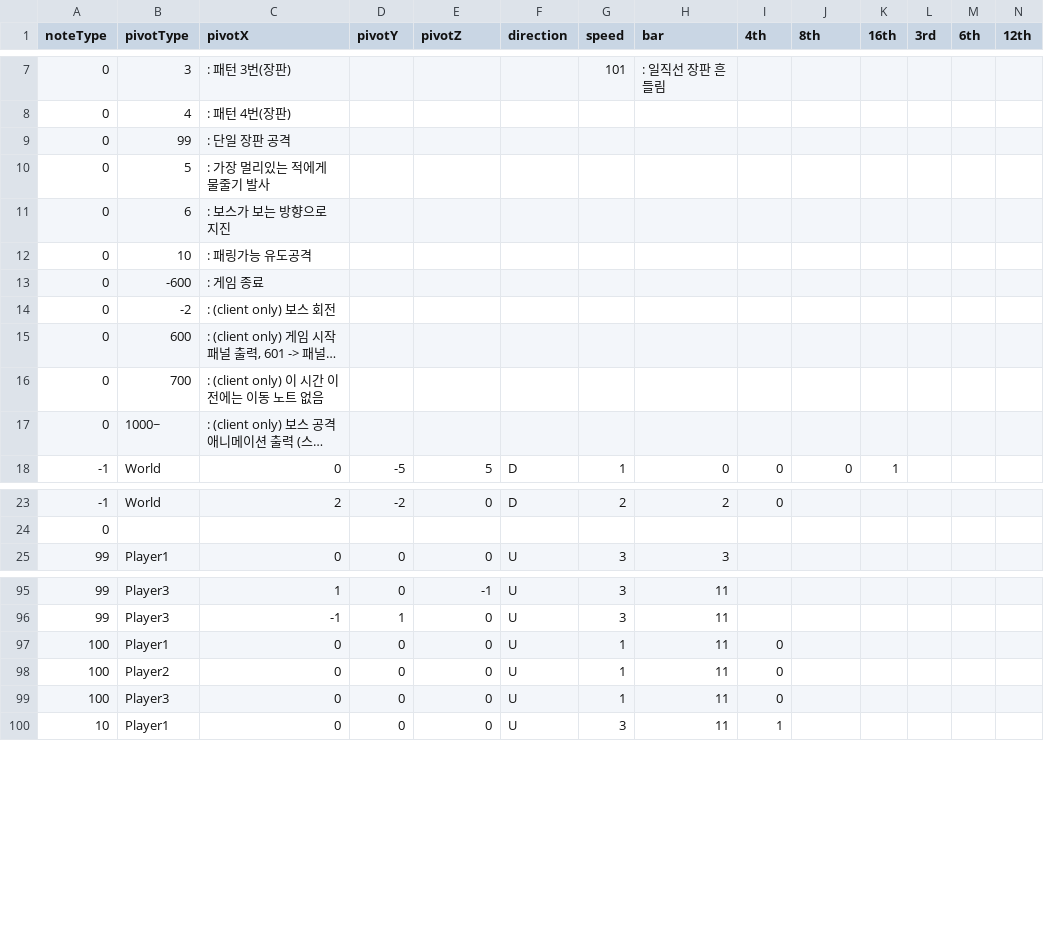
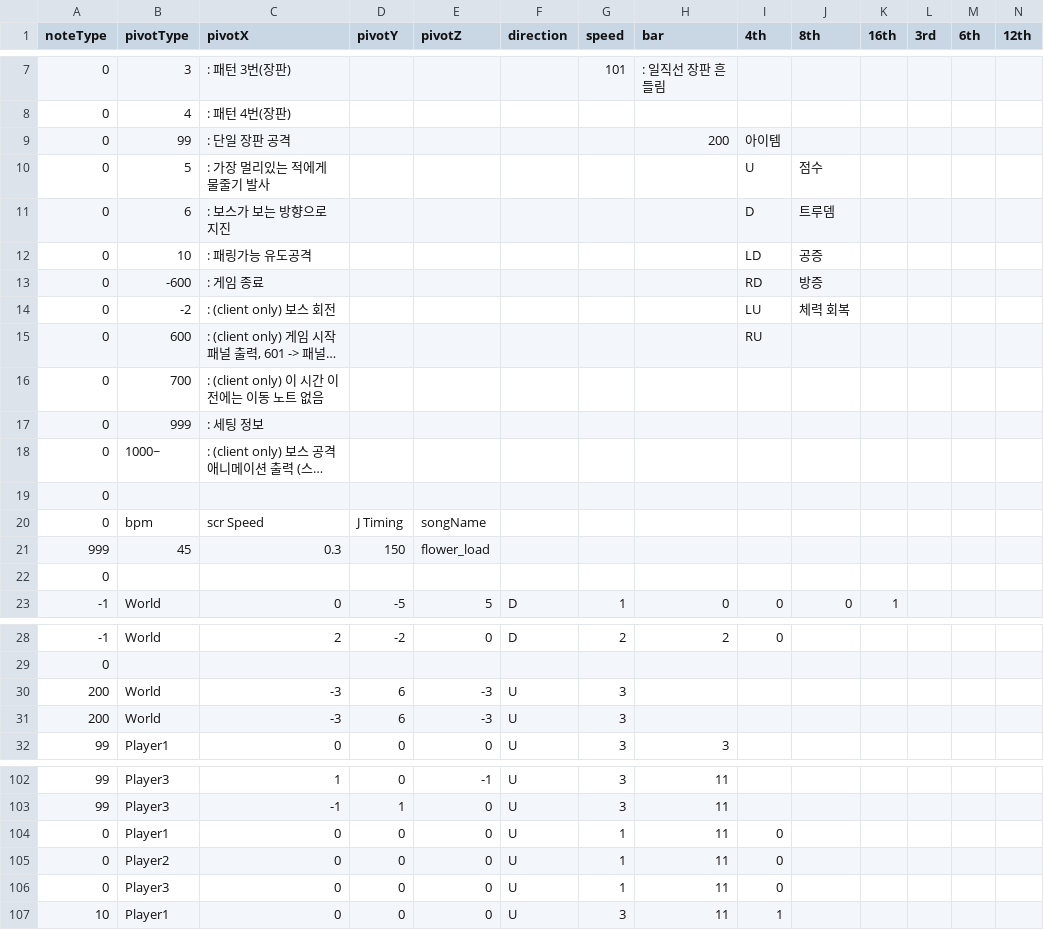
Before and after one commit to Juyeong11/Graduation_project, a CSV file: BeatSlimeServer/Server/Server/Music/flower_load.csv, drawn as a sheet; only a part is shown, gaps mark what is left out; long unchanged cells end in …; addresses are those after the commit; rows hold the shown columns only; the diff covers the shown part only; the diff names each change by its address in the sheet, - before the commit and + after, or states it on an @@ line.

```diff
--- a/BeatSlimeServer/Server/Server/Music/flower_load.csv
+++ b/BeatSlimeServer/Server/Server/Music/flower_load.csv
-H9 (bar): (empty)
+H9 (bar): 200
-I9 (4th): (empty)
+I9 (4th): 아이템
-I10 (4th): (empty)
+I10 (4th): U
-J10 (8th): (empty)
+J10 (8th): 점수
-I11 (4th): (empty)
+I11 (4th): D
-J11 (8th): (empty)
+J11 (8th): 트루뎀
-I12 (4th): (empty)
+I12 (4th): LD
-J12 (8th): (empty)
+J12 (8th): 공증
-I13 (4th): (empty)
+I13 (4th): RD
-J13 (8th): (empty)
+J13 (8th): 방증
-I14 (4th): (empty)
+I14 (4th): LU
-J14 (8th): (empty)
+J14 (8th): 체력 회복
-I15 (4th): (empty)
+I15 (4th): RU
+row 17: 0 | 999 | : 세팅 정보
+row 19: 0
+row 20: 0 | bpm | scr Speed | J Timing | songName
+row 21: 999 | 45 | 0.3 | 150 | flower_load
+row 22: 0
+row 30: 200 | World | -3 | 6 | -3 | U | 3
+row 31: 200 | World | -3 | 6 | -3 | U | 3
-A104:A106 (noteType): 100
+A104:A106 (noteType): 0
```
Also changed, not shown: 8 edited cells elsewhere in this file, BeatSlimeServer/Server/Server/Music/flower_load2.csv, 11 other files.
